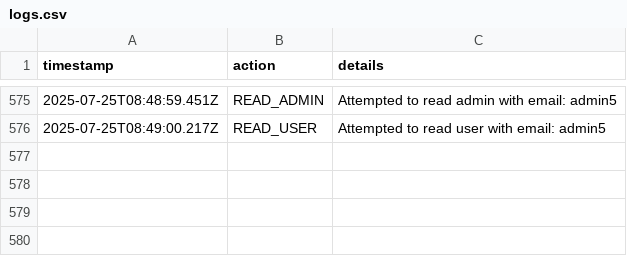
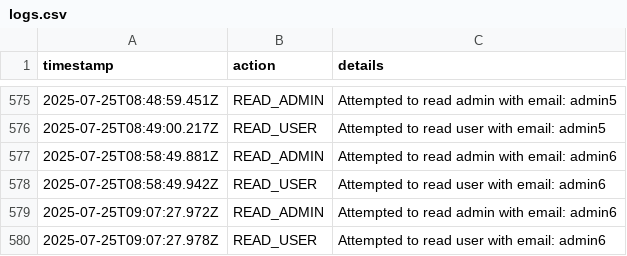
Before and after one commit to tekotik/wc, a CSV file: src/lib/logs.csv, drawn as a sheet; only a part is shown, gaps mark what is left out; the diff names each change by its address in the sheet, - before the commit and + after, or states it on an @@ line.

```diff
--- a/src/lib/logs.csv
+++ b/src/lib/logs.csv
+row 577: 2025-07-25T08:58:49.881Z | READ_ADMIN | Attempted to read admin with email: admin6
+row 578: 2025-07-25T08:58:49.942Z | READ_USER | Attempted to read user with email: admin6
+row 579: 2025-07-25T09:07:27.972Z | READ_ADMIN | Attempted to read admin with email: admin6
+row 580: 2025-07-25T09:07:27.978Z | READ_USER | Attempted to read user with email: admin6
```
